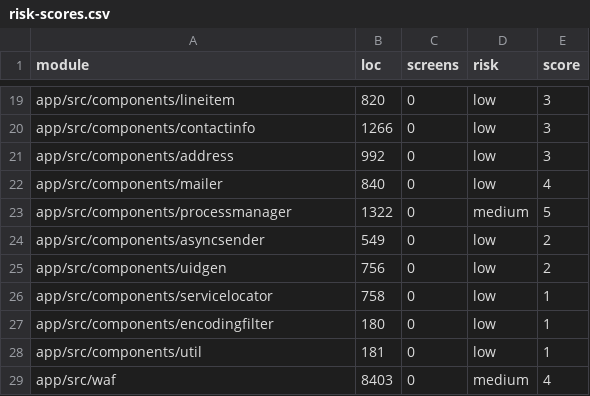
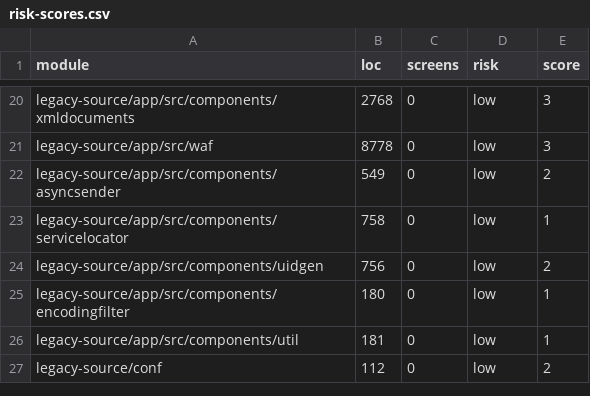
Before and after one commit to sweeho/react-pet-store-8, a CSV file: legacy-analysis/discovery/risk-scores.csv, drawn as a sheet; only a part is shown, gaps mark what is left out; removed rows and columns are numbered as before the commit, all else as after; the diff covers the shown part only; the diff names each change by its address in the sheet, - before the commit and + after, or states it on an @@ line.

Commit message:
chore(spec-extraction): SX-0002 discovery
Vortex-Run: a7868b3d-3f31-442d-a42c-0dcb18bb6a7c
Vortex-Ticket: none
Vortex-Role: architect
Vortex-Model: claude-sonnet-5-5
Vortex-Requirements: none

```diff
--- a/legacy-analysis/discovery/risk-scores.csv
+++ b/legacy-analysis/discovery/risk-scores.csv
-A20 (module): app/src/components/lineitem
+A20 (module): legacy-source/app/src/components/xmldocuments
-B20 (loc): 820
+B20 (loc): 2768
-row 20: app/src/components/contactinfo | 1266 | 0 | low | 3
-A21 (module): app/src/components/address
+A21 (module): legacy-source/app/src/waf
-B21 (loc): 992
+B21 (loc): 8778
-row 22: app/src/components/mailer | 840 | 0 | low | 4
-row 23: app/src/components/processmanager | 1322 | 0 | medium | 5
-A22 (module): app/src/components/asyncsender
+A22 (module): legacy-source/app/src/components/asyncsender
-row 25: app/src/components/uidgen | 756 | 0 | low | 2
-A23 (module): app/src/components/servicelocator
+A23 (module): legacy-source/app/src/components/servicelocator
+row 24: legacy-source/app/src/components/uidgen | 756 | 0 | low | 2
-A25 (module): app/src/components/encodingfilter
+A25 (module): legacy-source/app/src/components/encodingfilter
-A26 (module): app/src/components/util
+A26 (module): legacy-source/app/src/components/util
-row 29: app/src/waf | 8403 | 0 | medium | 4
+row 27: legacy-source/conf | 112 | 0 | low | 2
```
Also changed, not shown: 12 added rows, 11 removed rows and 11 edited cells elsewhere in this file, legacy-analysis/discovery/capabilities.csv, 2 other files.
